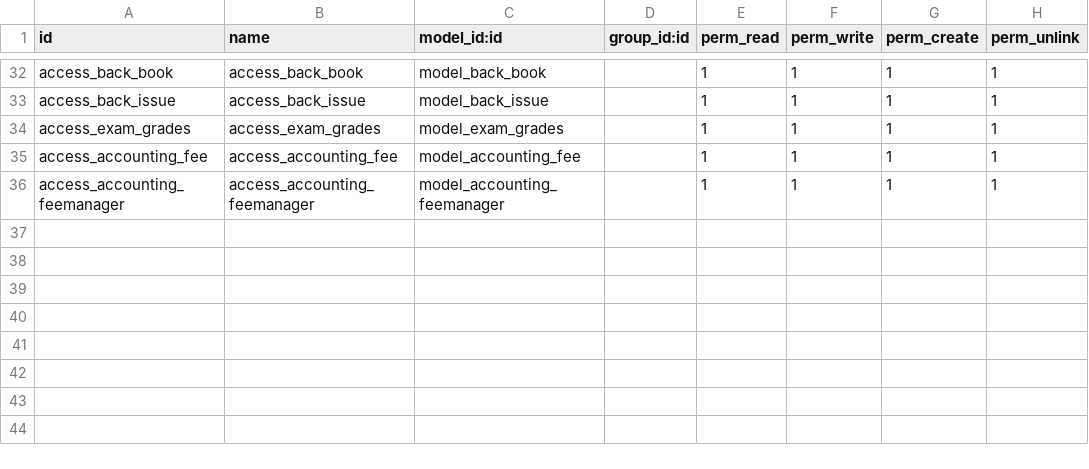
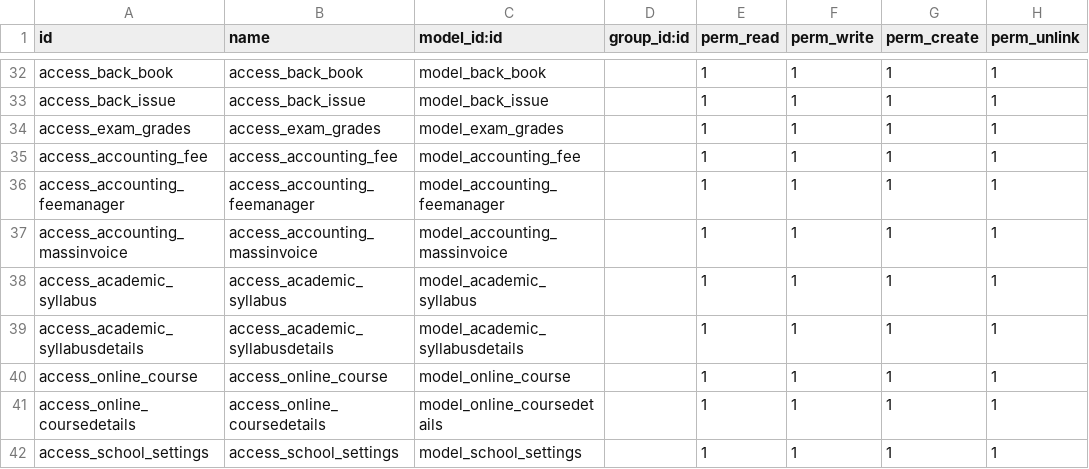
Before and after one commit to vivek-dundigalla/SchoolManagementSystem, a CSV file: security/ir.model.access.csv, drawn as a sheet; only a part is shown, gaps mark what is left out.

```diff
--- a/security/ir.model.access.csv
+++ b/security/ir.model.access.csv
@@ -36 +36,7 @@ access_accounting_fee,access_accounting_fee,model_accounting_fee,,1,1,1,1
 access_accounting_feemanager,access_accounting_feemanager,model_accounting_feemanager,,1,1,1,1
+access_accounting_massinvoice,access_accounting_massinvoice,model_accounting_massinvoice,,1,1,1,1
+access_academic_syllabus,access_academic_syllabus,model_academic_syllabus,,1,1,1,1
+access_academic_syllabusdetails,access_academic_syllabusdetails,model_academic_syllabusdetails,,1,1,1,1
+access_online_course,access_online_course,model_online_course,,1,1,1,1
+access_online_coursedetails,access_online_coursedetails,model_online_coursedetails,,1,1,1,1
+access_school_settings,access_school_settings,model_school_settings,,1,1,1,1
```
Also changed, not shown: 30 other files.
